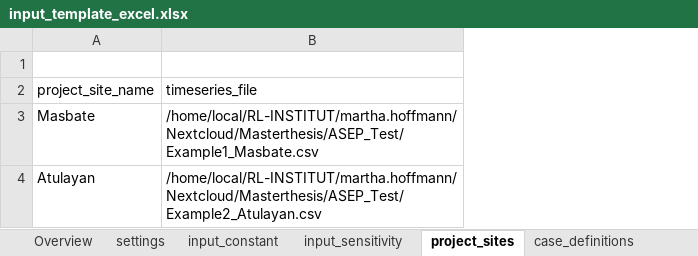
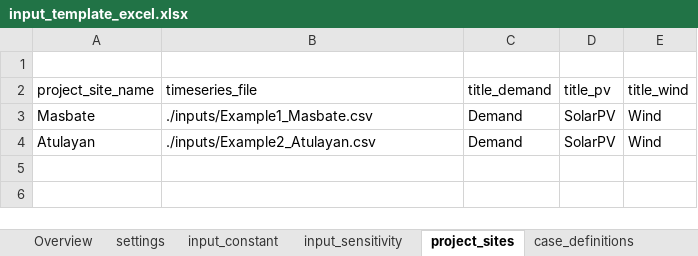
Before and after one commit to rl-institut/offgridders, an Excel workbook: inputs/input_template_excel.xlsx, sheet project_sites, drawn as a sheet; values as stored, in another font and other column widths than the file's, no borders; the diff names each change by its address in the sheet, - before the commit and + after, or states it on an @@ line.

```diff
--- a/inputs/input_template_excel.xlsx (sheet project_sites)
+++ b/inputs/input_template_excel.xlsx (sheet project_sites)
+column C (title_demand), rows 3-4: Demand | Demand
+column D (title_pv), rows 3-4: SolarPV | SolarPV
+column E (title_wind), rows 3-4: Wind | Wind
-B3 (timeseries_file): /home/local/RL-INSTITUT/martha.hoffmann/Nextcloud/Masterthesis/ASEP_Test/Example1_Masbate.csv
+B3 (timeseries_file): ./inputs/Example1_Masbate.csv
-B4 (timeseries_file): /home/local/RL-INSTITUT/martha.hoffmann/Nextcloud/Masterthesis/ASEP_Test/Example2_Atulayan.csv
+B4 (timeseries_file): ./inputs/Example2_Atulayan.csv
```
Also changed, not shown: 12 other files.
